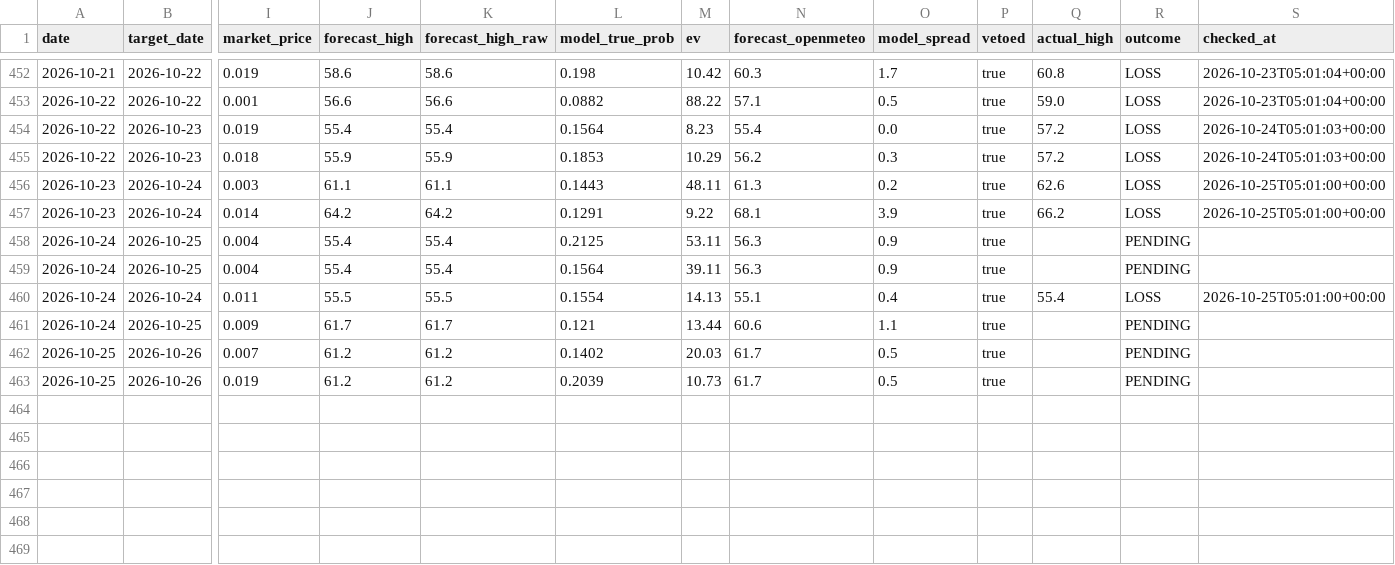
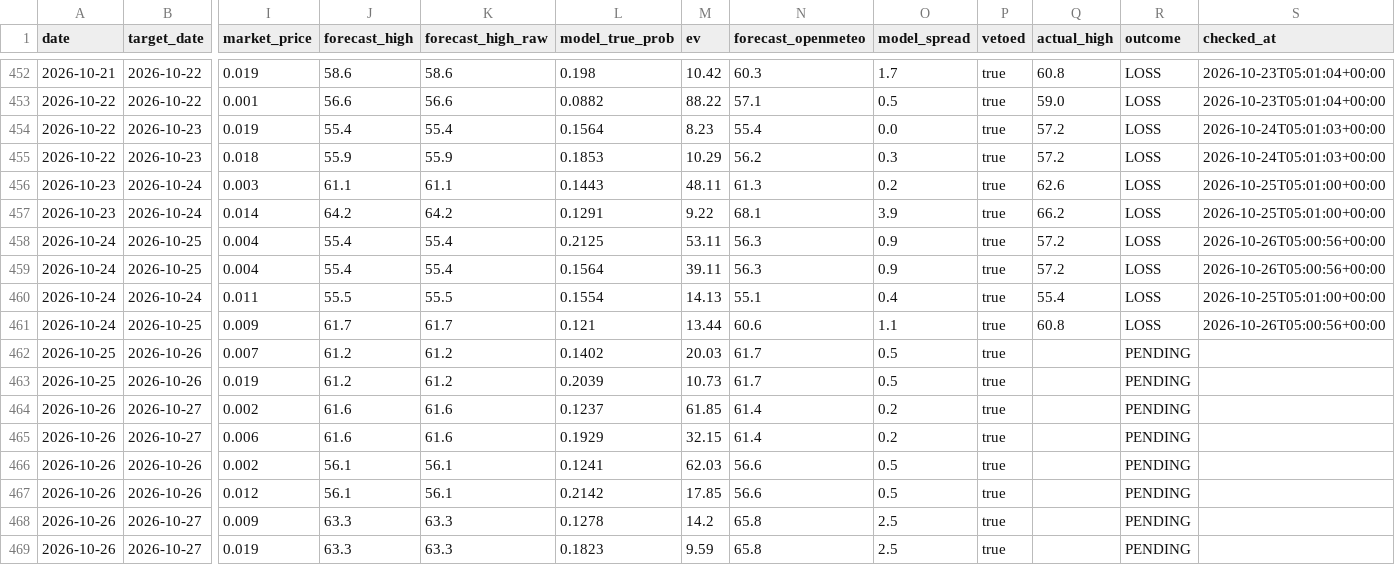
Before and after one commit to sdnwrd/PolyWeather, a CSV file: data/signals.csv, drawn as a sheet; only a part is shown, gaps mark what is left out; rows hold the shown columns only; the diff names each change by its address in the sheet, - before the commit and + after, or states it on an @@ line.

```diff
--- a/data/signals.csv
+++ b/data/signals.csv
-Q458:Q459 (actual_high): (empty)
+Q458:Q459 (actual_high): 57.2
-R458:R459 (outcome): PENDING
+R458:R459 (outcome): LOSS
-S458:S459 (checked_at): (empty)
+S458:S459 (checked_at): 2026-10-26T05:00:56+00:00
-Q461 (actual_high): (empty)
+Q461 (actual_high): 60.8
-R461 (outcome): PENDING
+R461 (outcome): LOSS
-S461 (checked_at): (empty)
+S461 (checked_at): 2026-10-26T05:00:56+00:00
+row 464: 2026-10-26 | 2026-10-27 | 0.002 | 61.6 | 61.6 | 0.1237 | 61.85 | 61.4 | 0.2 | true |  | PENDING
+row 465: 2026-10-26 | 2026-10-27 | 0.006 | 61.6 | 61.6 | 0.1929 | 32.15 | 61.4 | 0.2 | true |  | PENDING
+row 466: 2026-10-26 | 2026-10-26 | 0.002 | 56.1 | 56.1 | 0.1241 | 62.03 | 56.6 | 0.5 | true |  | PENDING
+row 467: 2026-10-26 | 2026-10-26 | 0.012 | 56.1 | 56.1 | 0.2142 | 17.85 | 56.6 | 0.5 | true |  | PENDING
+row 468: 2026-10-26 | 2026-10-27 | 0.009 | 63.3 | 63.3 | 0.1278 | 14.2 | 65.8 | 2.5 | true |  | PENDING
+row 469: 2026-10-26 | 2026-10-27 | 0.019 | 63.3 | 63.3 | 0.1823 | 9.59 | 65.8 | 2.5 | true |  | PENDING
```
Also changed, not shown: 6 other files.
